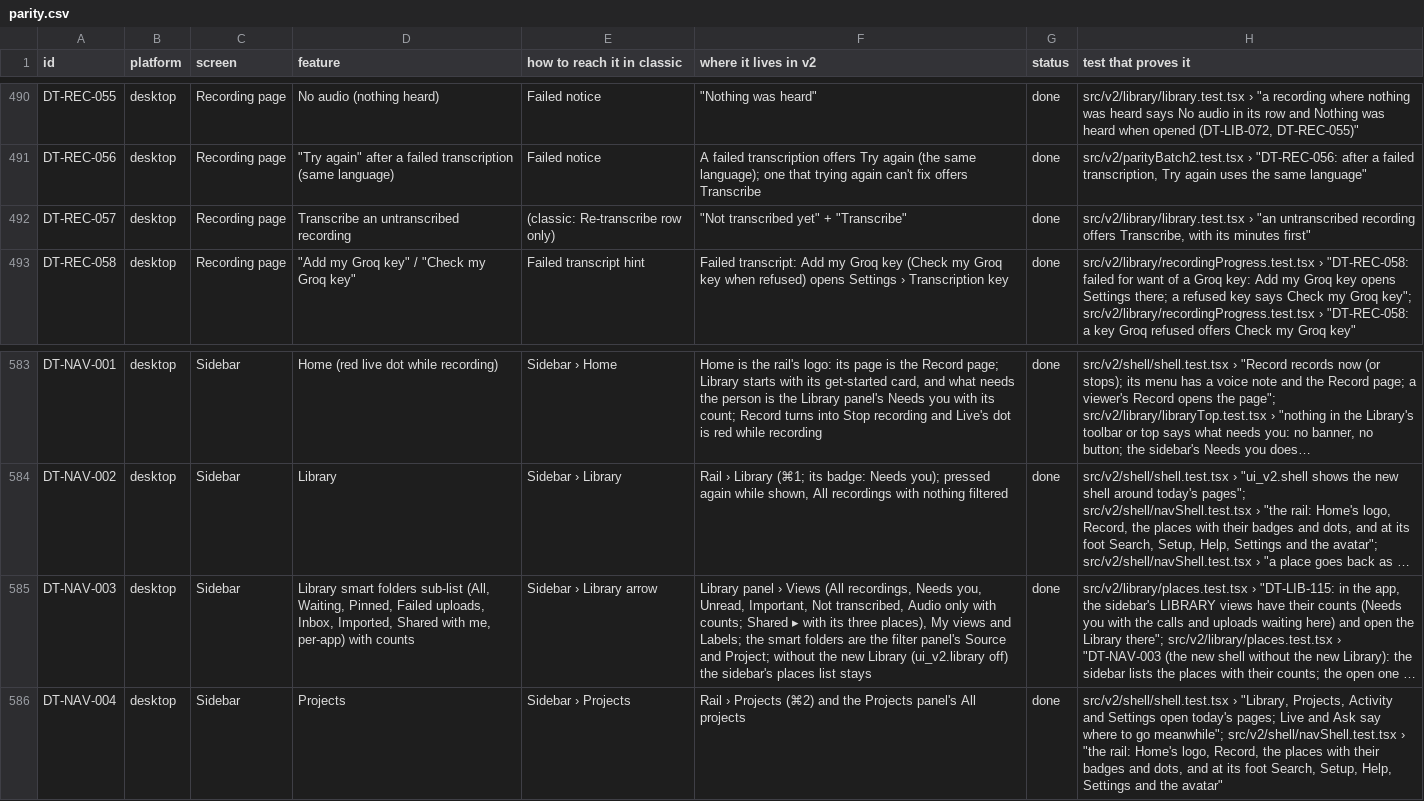
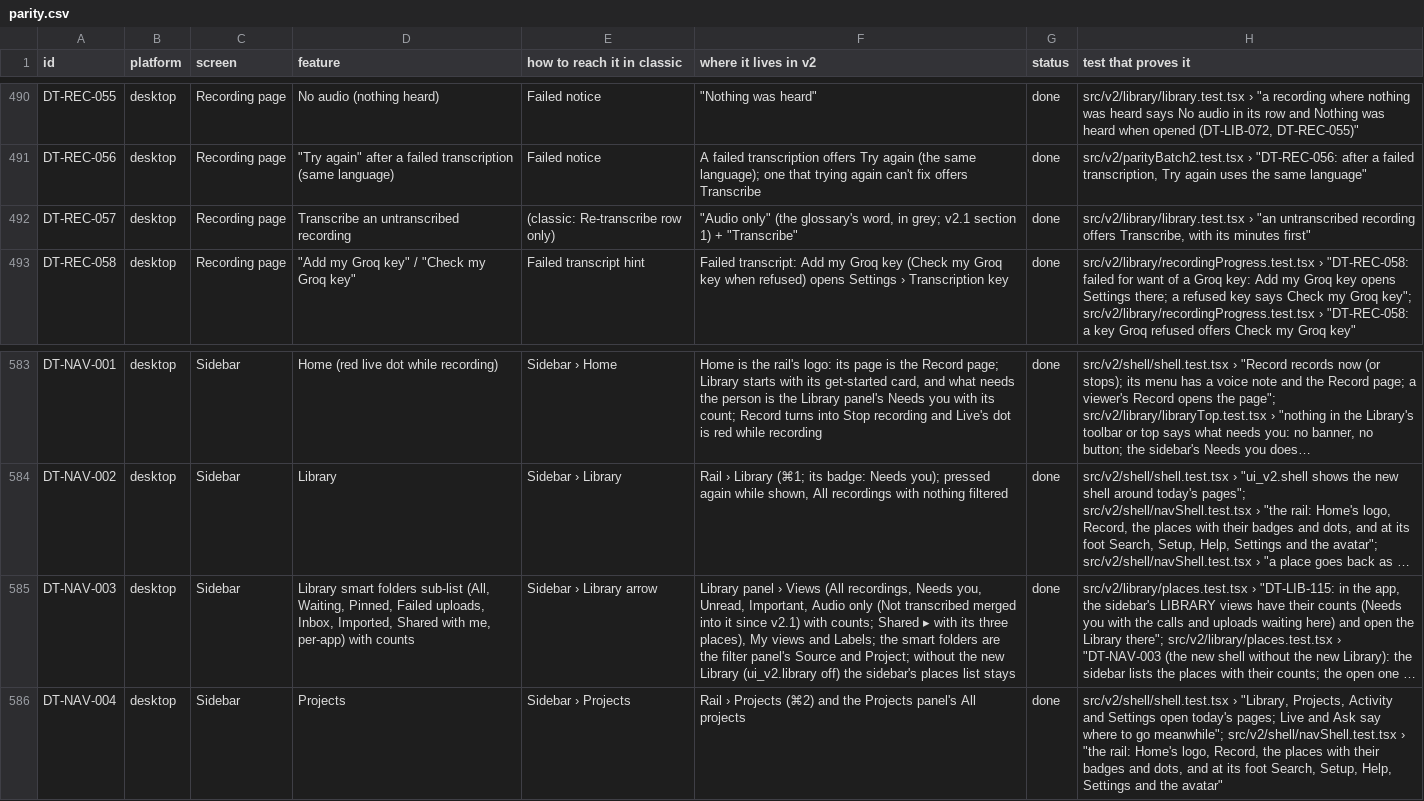
Before and after one commit to skillLeo/echo-ledger, a CSV file: docs/v2/audit/parity.csv, drawn as a sheet; only a part is shown, gaps mark what is left out; long unchanged cells end in …; the diff names each change by its address in the sheet, - before the commit and + after, or states it on an @@ line.

Commit message:
Section 1 everywhere on the desktop: Audio only; lengths in the app's font
The recording page says the glossary's state (Audio only, Waiting to upload, Waiting) in a
grey badge and as the heading of its empty transcript, not Untranscribed or Not transcribed
yet. Home's line is "N recordings are audio only", counted as the Audio only view it opens
(Status not_transcribed). The transcript's status line (classic and the shared reader) is
"Audio only. No transcript yet."; the monthly-limit banner says new recordings are kept as
audio only. The design gallery (development builds only) and internal ids keep their words.

Home's and a project's rows show "18m 24s" in the app's font with tabular figures (el-ltr),
not the numeric face, as the Library does. DT-REC-057 and DT-NAV-003 updated.

```diff
--- a/docs/v2/audit/parity.csv
+++ b/docs/v2/audit/parity.csv
-F492 (where it lives in v2): "Not transcribed yet" + "Transcribe"
+F492 (where it lives in v2): "Audio only" (the glossary's word, in grey; v2.1 section 1) + "Transcribe"
-F585 (where it lives in v2): …Unread, Important, Not transcribed, Audio only with counts;…
+F585 (where it lives in v2): …Unread, Important, Audio only (Not transcribed merged into it since v2.1) with counts;…
```
Also changed, not shown: 10 other files.
